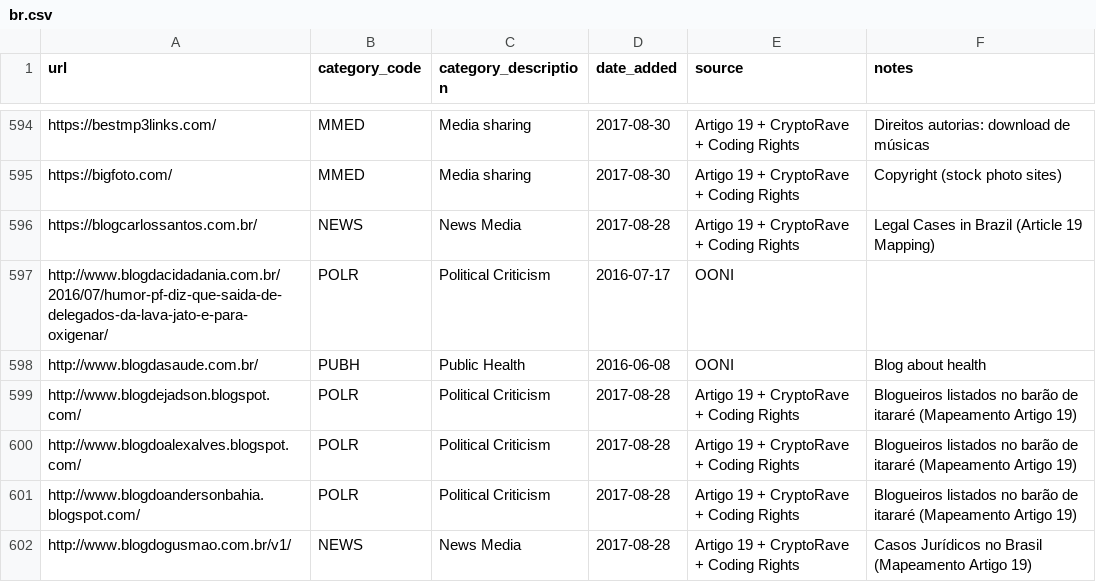
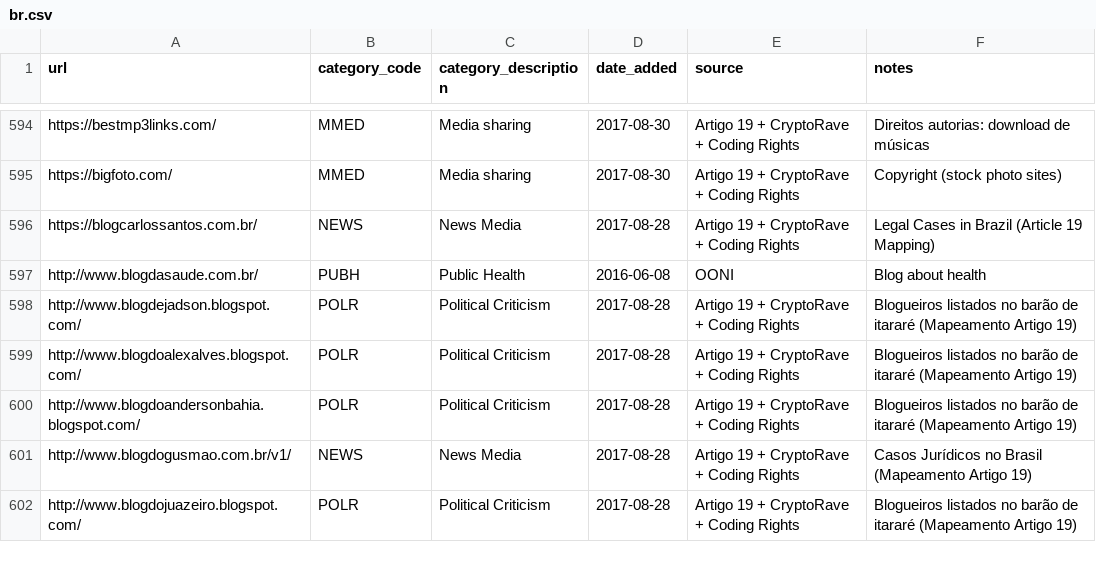
Before and after one commit to ooni/test-lists, a CSV file: lists/br.csv, drawn as a sheet; only a part is shown, gaps mark what is left out; the shorter side is filled out with more unchanged rows; the diff names each change by its address in the sheet, - before the commit and + after, or states it on an @@ line.

Commit message:
403 Forbidden

```diff
--- a/lists/br.csv
+++ b/lists/br.csv
-row 597: http://www.blogdacidadania.com.br/2016/07/humor-pf-diz-que-saida-de-delegados-da-lava-jato-e-para-oxigenar/ | POLR | Political Criticism | 2016-07-17 | OONI
```
